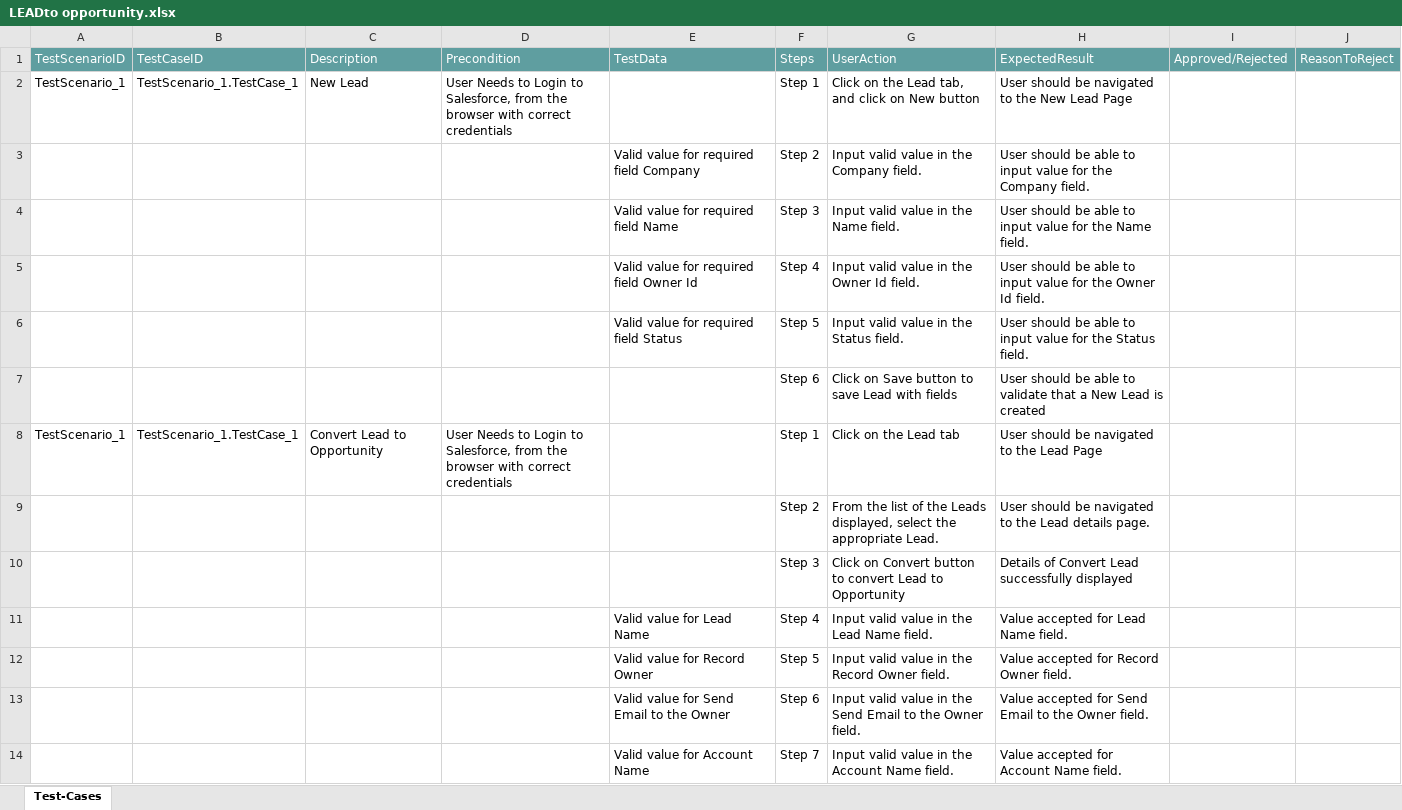
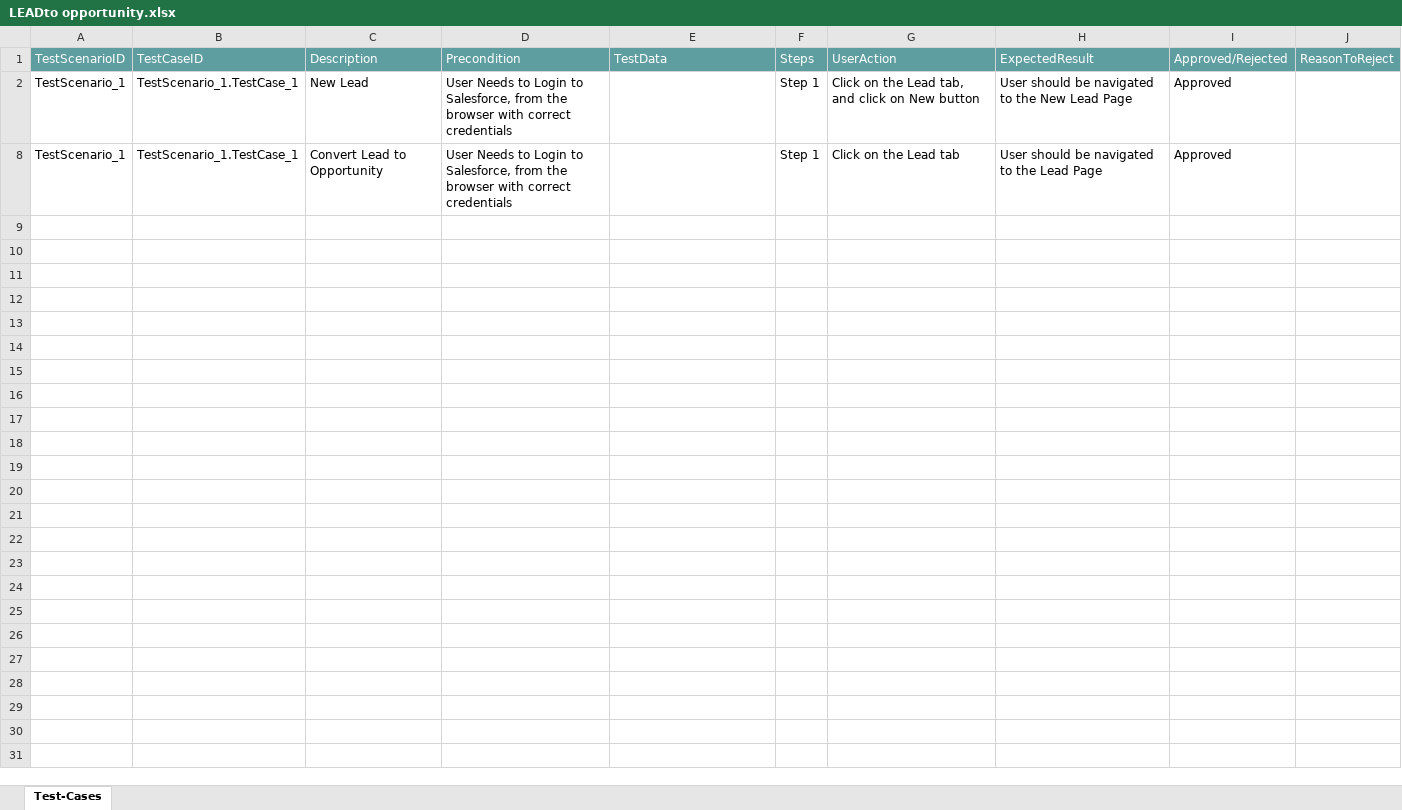
Before and after one commit to ShaikMohamedIrfan/SNAPTEST1, an Excel workbook: LEADto opportunity.xlsx, sheet Test-Cases, drawn as a sheet; only a part is shown; values as stored, in another font and other column widths than the file's, no borders; table styles not drawn; the diff covers the shown part only; the diff names each change by its address in the sheet, - before the commit and + after, or states it on an @@ line.

Commit message:
Update LEADto opportunity.xlsx

```diff
--- a/LEADto opportunity.xlsx (sheet Test-Cases)
+++ b/LEADto opportunity.xlsx (sheet Test-Cases)
-I2: (empty)
+I2: Approved
@@ row 3 hidden:  |  |  |  | Valid value for required field Company | Step 2 | Input valid value in the Company field. | User should be able to input value for the Company field. @@
@@ row 4 hidden:  |  |  |  | Valid value for required field Name | Step 3 | Input valid value in the Name field. | User should be able to input value for the Name field. @@
@@ row 5 hidden:  |  |  |  | Valid value for required field Owner Id | Step 4 | Input valid value in the Owner Id field. | User should be able to input value for the Owner Id field. @@
@@ row 6 hidden:  |  |  |  | Valid value for required field Status | Step 5 | Input valid value in the Status field. | User should be able to input value for the Status field. @@
@@ row 7 hidden:  |  |  |  |  | Step 6 | Click on Save button to save Lead with fields | User should be able to validate that a New Lead is created @@
-I8: (empty)
+I8: Approved
@@ row 9 hidden:  |  |  |  |  | Step 2 | From the list of the Leads displayed, select the appropriate Lead. | User should be navigated to the Lead details page. @@
@@ row 10 hidden:  |  |  |  |  | Step 3 | Click on Convert button to convert Lead to Opportunity | Details of Convert Lead successfully displayed @@
@@ row 11 hidden:  |  |  |  | Valid value for Lead Name | Step 4 | Input valid value in the Lead Name field. | Value accepted for Lead Name field. @@
@@ row 12 hidden:  |  |  |  | Valid value for Record Owner | Step 5 | Input valid value in the Record Owner field. | Value accepted for Record Owner field. @@
@@ row 13 hidden:  |  |  |  | Valid value for Send Email to the Owner | Step 6 | Input valid value in the Send Email to the Owner field. | Value accepted for Send Email to the Owner field. @@
@@ row 14 hidden:  |  |  |  | Valid value for Account Name | Step 7 | Input valid value in the Account Name field. | Value accepted for Account Name field. @@
```
Also changed, not shown: 12 hidden or unhidden rows elsewhere in this sheet.
